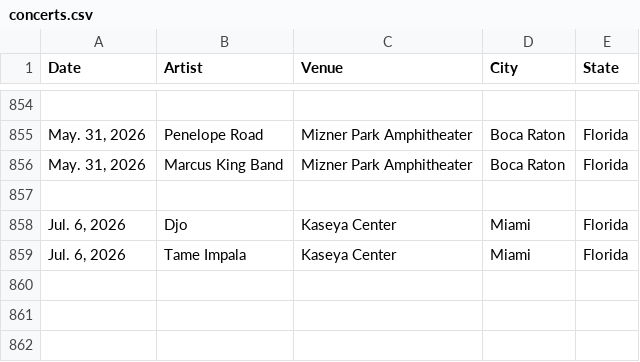
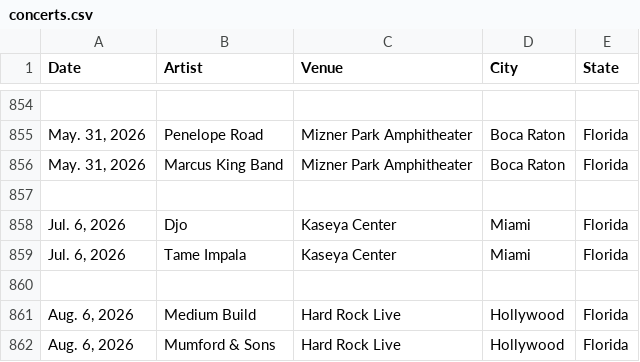
Before and after one commit to mayberry-1/concert-tracker, a CSV file: src/data/concerts.csv, drawn as a sheet; only a part is shown, gaps mark what is left out.

```diff
--- a/src/data/concerts.csv
+++ b/src/data/concerts.csv
@@ -859 +859,4 @@ Date,Artist,Venue,City,State,
 "Jul. 6, 2026",Tame Impala,Kaseya Center,Miami,Florida,
+,,,,,
+"Aug. 6, 2026",Medium Build,Hard Rock Live,Hollywood,Florida,
+"Aug. 6, 2026",Mumford & Sons,Hard Rock Live,Hollywood,Florida,
```
